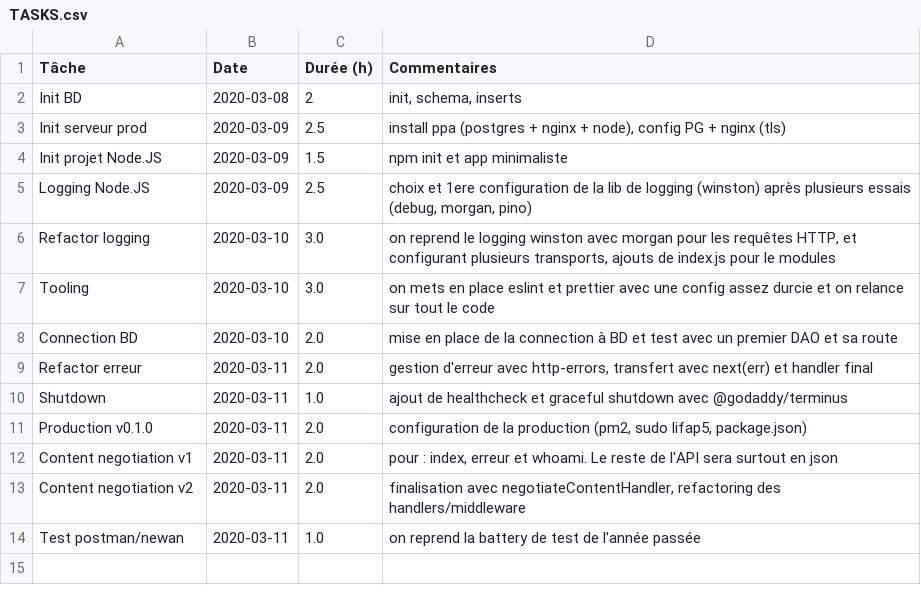
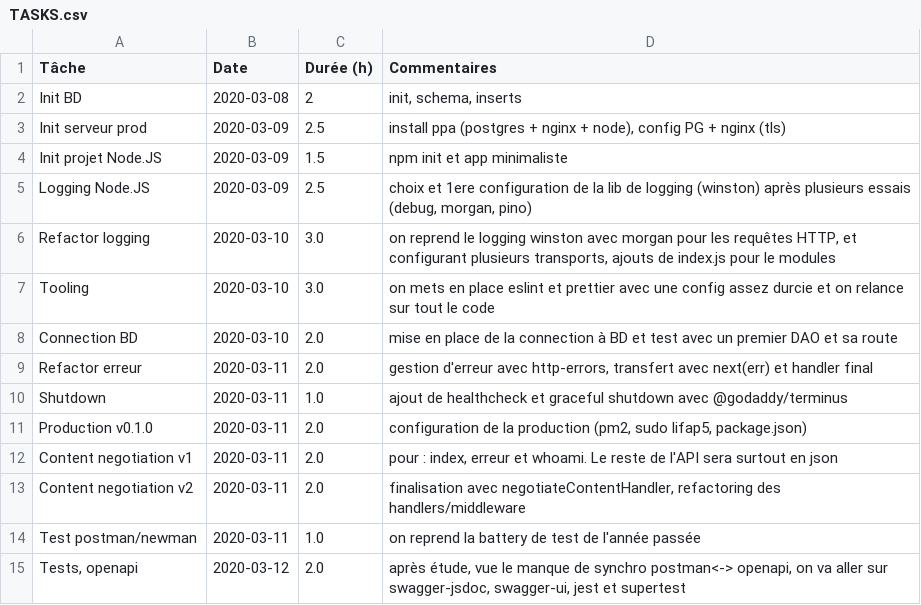
Before and after one commit to romulusFR/lifap5-backend-2019-2020, a CSV file: TASKS.csv, drawn as a sheet.

Commit message:
docs: update taches

```diff
--- a/TASKS.csv
+++ b/TASKS.csv
@@ -13,2 +13,3 @@ Content negotiation v1 ;2020-03-11 ;2.0       ; pour : index, erreur et whoami.
 Content negotiation v2 ;2020-03-11 ;2.0       ; finalisation avec negotiateContentHandler, refactoring des handlers/middleware
-Test postman/newan     ;2020-03-11 ;1.0       ; on reprend la battery de test de l'année passée
+Test postman/newman    ;2020-03-11 ;1.0       ; on reprend la battery de test de l'année passée
+Tests, openapi         ;2020-03-12 ;2.0       ; après étude, vue le manque de synchro postman<-> openapi, on va aller sur swagger-jsdoc, swagger-ui, jest et supertest
```
